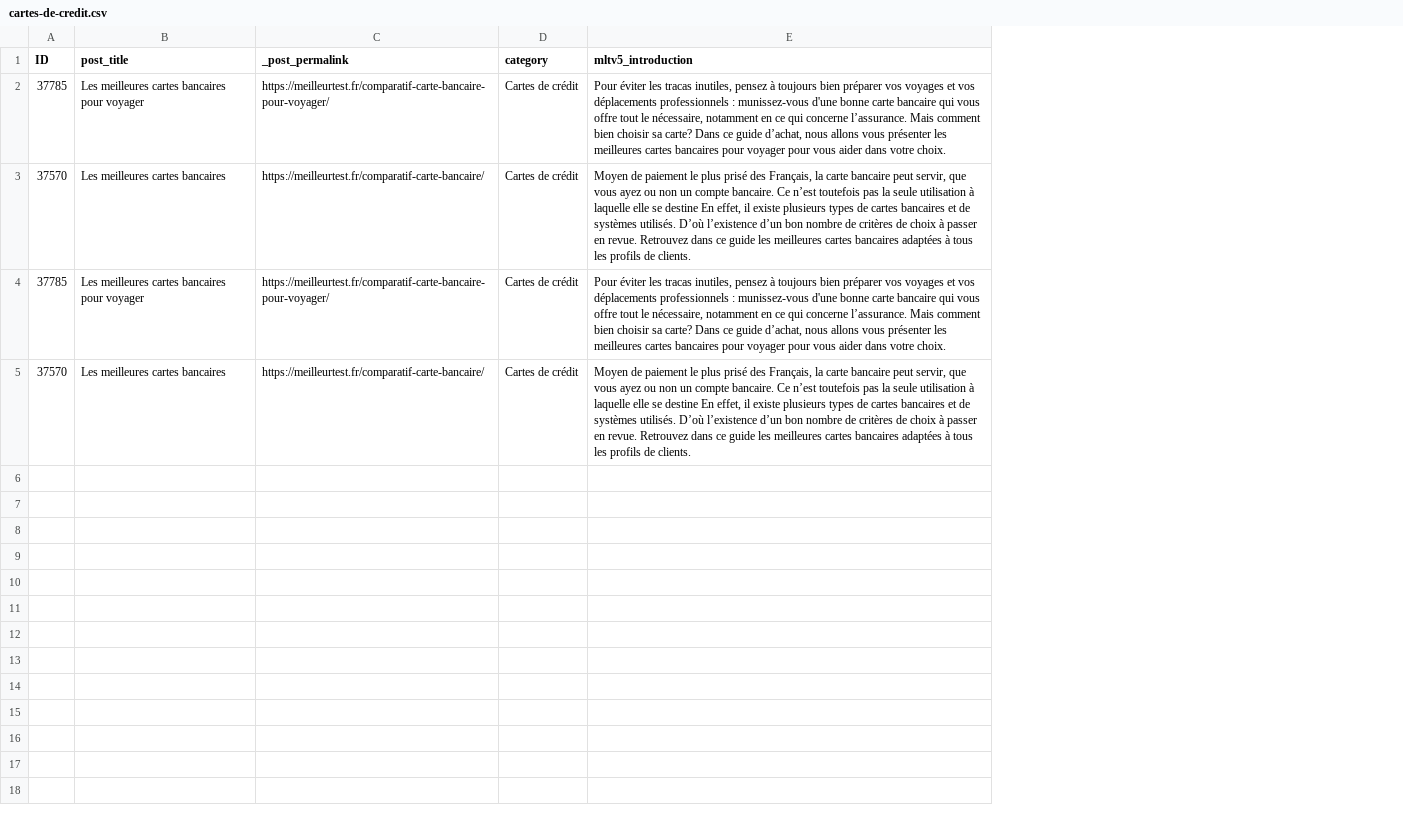
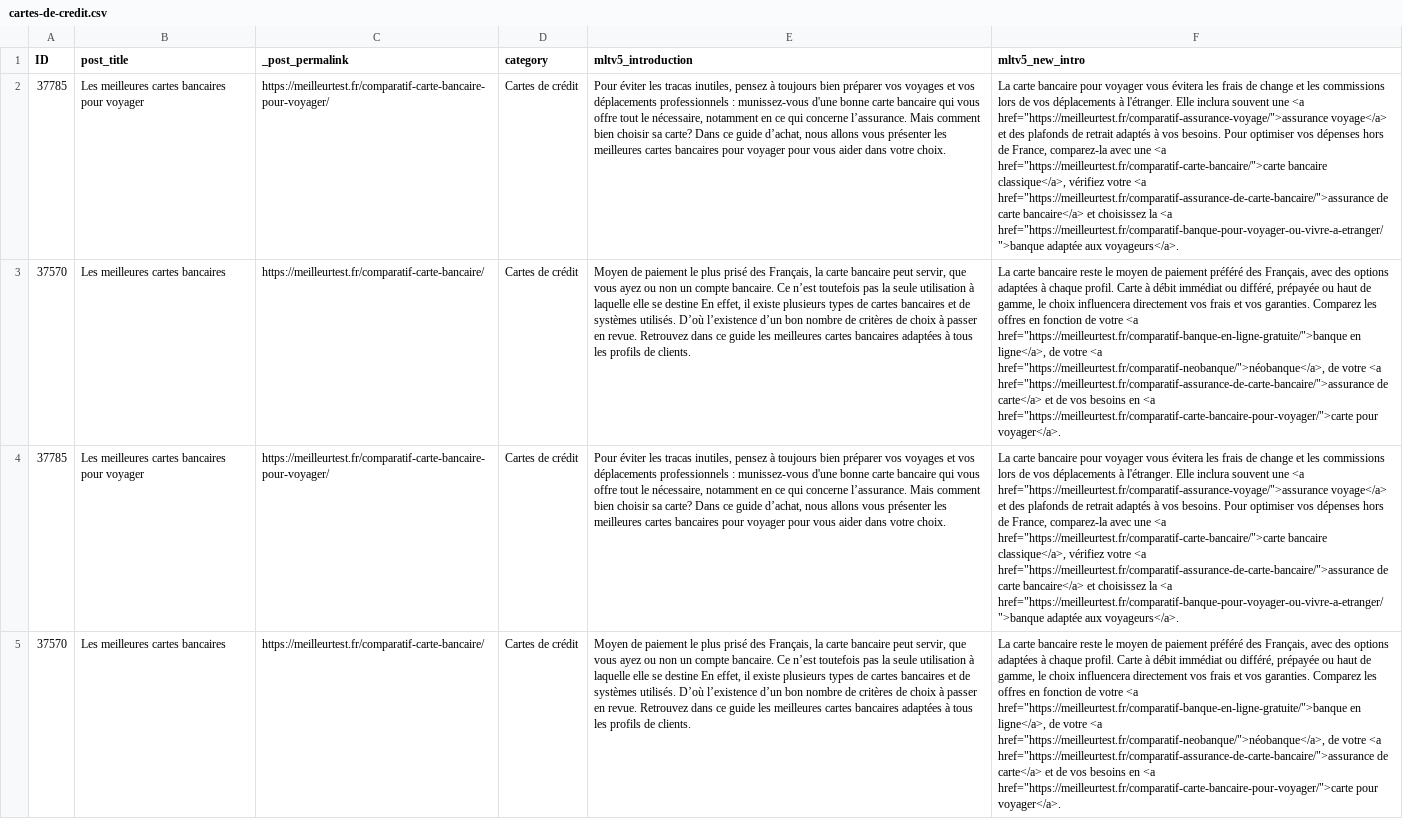
Before and after one commit to marketingprofr/update-bricks, a CSV file: content/intros/cartes-de-credit.csv, drawn as a sheet; the diff names each change by its address in the sheet, - before the commit and + after, or states it on an @@ line.

```diff
--- a/content/intros/cartes-de-credit.csv
+++ b/content/intros/cartes-de-credit.csv
+column F (mltv5_new_intro), rows 2-5: La carte bancaire pour voyager vous évitera les frais de change et les commissions lors de vos déplacements à l'étranger. Elle inclura souvent une <a href="https://meilleurtest.fr/comparatif-assurance-voyage/">assurance voyage</a> et des plafonds de retrait adaptés à vos besoins. Pour optimiser vos dépenses hors de France, comparez-la avec une <a href="https://meilleurtest.fr/comparatif-carte-bancaire/">carte bancaire classique</a>, vérifiez votre <a href="https://meilleurtest.fr/comparatif-assurance-de-carte-bancaire/">assurance de carte bancaire</a> et choisissez la <a href="https://meilleurtest.fr/comparatif-banque-pour-voyager-ou-vivre-a-etranger/">banque adaptée aux voyageurs</a>. | La carte bancaire reste le moyen de paiement préféré des Français, avec des options adaptées à chaque profil. Carte à débit immédiat ou différé, prépayée ou haut de gamme, le choix influencera directement vos frais et vos garanties. Comparez les offres en fonction de votre <a href="https://meilleurtest.fr/comparatif-banque-en-ligne-gratuite/">banque en ligne</a>, de votre <a href="https://meilleurtest.fr/comparatif-neobanque/">néobanque</a>, de votre <a href="https://meilleurtest.fr/comparatif-assurance-de-carte-bancaire/">assurance de carte</a> et de vos besoins en <a href="https://meilleurtest.fr/comparatif-carte-bancaire-pour-voyager/">carte pour voyager</a>. | La carte bancaire pour voyager vous évitera les frais de change et les commissions lors de vos déplacements à l'étranger. Elle inclura souvent une <a href="https://meilleurtest.fr/comparatif-assurance-voyage/">assurance voyage</a> et des plafonds de retrait adaptés à vos besoins. Pour optimiser vos dépenses hors de France, comparez-la avec une <a href="https://meilleurtest.fr/comparatif-carte-bancaire/">carte bancaire classique</a>, vérifiez votre <a href="https://meilleurtest.fr/comparatif-assurance-de-carte-bancaire/">assurance de carte bancaire</a> et choisissez la <a href="https://meilleurtest.fr/comparatif-banque-pour-voyager-ou-vivre-a-etranger/">banque adaptée aux voyageurs</a>. | La carte bancaire reste le moyen de paiement préféré des Français, avec des options adaptées à chaque profil. Carte à débit immédiat ou différé, prépayée ou haut de gamme, le choix influencera directement vos frais et vos garanties. Comparez les offres en fonction de votre <a href="https://meilleurtest.fr/comparatif-banque-en-ligne-gratuite/">banque en ligne</a>, de votre <a href="https://meilleurtest.fr/comparatif-neobanque/">néobanque</a>, de votre <a href="https://meilleurtest.fr/comparatif-assurance-de-carte-bancaire/">assurance de carte</a> et de vos besoins en <a href="https://meilleurtest.fr/comparatif-carte-bancaire-pour-voyager/">carte pour voyager</a>.
```
Also changed, not shown: content/intros/beaute-homme.csv, content/intros/cigarette-electronique.csv, 5 other files.
